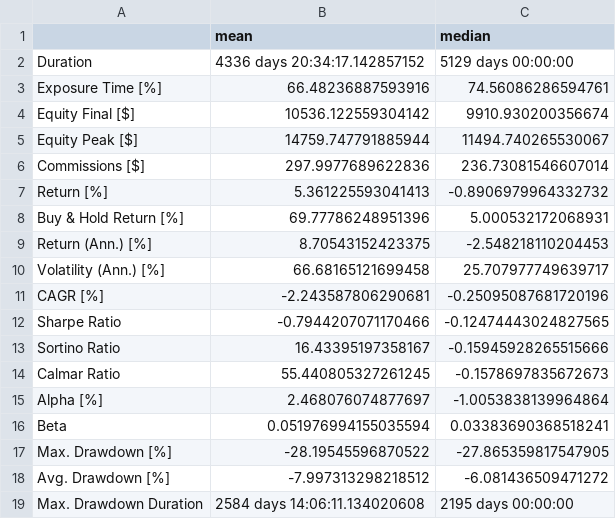
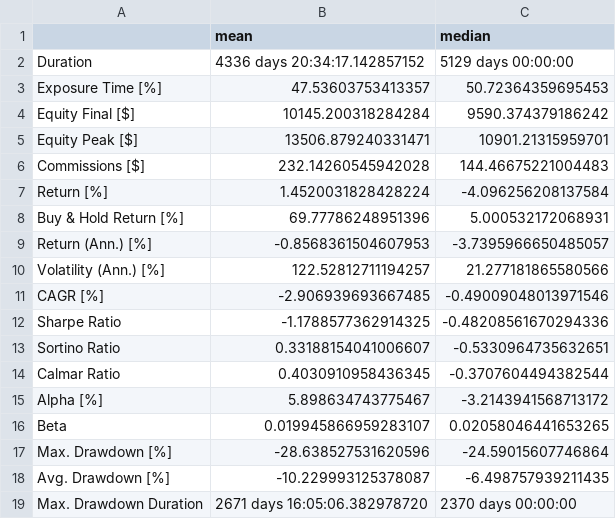
Before and after one commit to SnowyPainter/pairwork-invest, a CSV file: reports/m002_full_backtest_btpy/summary_agg.csv, drawn as a sheet; only a part is shown; the diff covers the shown part only.

```diff
--- a/reports/m002_full_backtest_btpy/summary_agg.csv
+++ b/reports/m002_full_backtest_btpy/summary_agg.csv
@@ -2,18 +2,18 @@
 Duration,4336 days 20:34:17.142857152,5129 days 00:00:00
-Exposure Time [%],66.48236887593916,74.56086286594761
-Equity Final [$],10536.122559304142,9910.930200356674
-Equity Peak [$],14759.747791885944,11494.740265530067
-Commissions [$],297.9977689622836,236.73081546607014
-Return [%],5.361225593041413,-0.8906979964332732
+Exposure Time [%],47.53603753413357,50.72364359695453
+Equity Final [$],10145.200318284284,9590.374379186242
+Equity Peak [$],13506.879240331471,10901.21315959701
+Commissions [$],232.14260545942028,144.46675221004483
+Return [%],1.4520031828428224,-4.096256208137584
 Buy & Hold Return [%],69.77786248951396,5.000532172068931
-Return (Ann.) [%],8.70543152423375,-2.548218110204453
-Volatility (Ann.) [%],66.68165121699458,25.707977749639717
-CAGR [%],-2.243587806290681,-0.25095087681720196
-Sharpe Ratio,-0.7944207071170466,-0.12474443024827565
-Sortino Ratio,16.43395197358167,-0.15945928265515666
-Calmar Ratio,55.440805327261245,-0.1578697835672673
-Alpha [%],2.468076074877697,-1.0053838139964864
-Beta,0.051976994155035594,0.03383690368518241
-Max. Drawdown [%],-28.19545596870522,-27.865359817547905
-Avg. Drawdown [%],-7.997313298218512,-6.081436509471272
-Max. Drawdown Duration,2584 days 14:06:11.134020608,2195 days 00:00:00
+Return (Ann.) [%],-0.8568361504607953,-3.7395966650485057
+Volatility (Ann.) [%],122.52812711194257,21.277181865580566
+CAGR [%],-2.906939693667485,-0.49009048013971546
+Sharpe Ratio,-1.1788577362914325,-0.48208561670294336
+Sortino Ratio,0.33188154041006607,-0.5330964735632651
+Calmar Ratio,0.4030910958436345,-0.3707604494382544
+Alpha [%],5.898634743775467,-3.2143941568713172
+Beta,0.019945866959283107,0.02058046441653265
+Max. Drawdown [%],-28.638527531620596,-24.59015607746864
+Avg. Drawdown [%],-10.229993125378087,-6.498757939211435
+Max. Drawdown Duration,2671 days 16:05:06.382978720,2370 days 00:00:00
```
Also changed, not shown: 23 edited cells elsewhere in this file, reports/m002_full_backtest_btpy/summary_agg_robust.csv, 3 other files.
